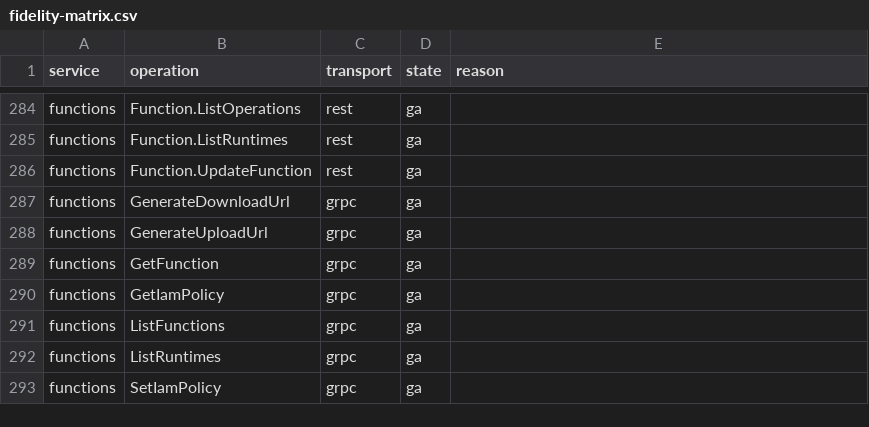
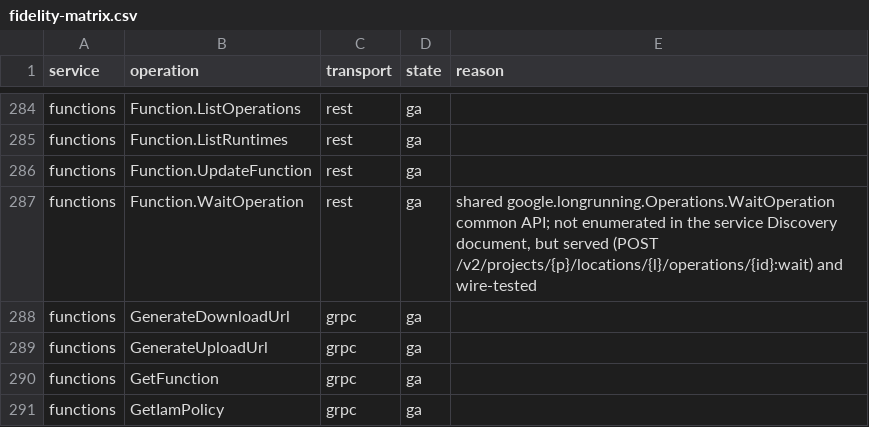
Before and after one commit to aamerik/jaiscloud, a CSV file: docs/fidelity/fidelity-matrix.csv, drawn as a sheet; only a part is shown, gaps mark what is left out; the shorter side is filled out with more unchanged rows.

Commit message:
feat(gcp/functions): persist pollable function operations (FD2)
Function create/update/delete now persist a done google.longrunning
operation (memory + Postgres + snapshot) so operations.get/list and the
REST :wait custom method return the typed Function/Empty response instead
of a synthesized Empty; unknown operation ids are NotFound. Closes J53.

- store/functions: Operation record + CRUD (migration 047), included in
  reset/snapshot/restore so operations survive a --dsn restart
- service/functions: persist on mutation; Get/List/Wait/Cancel/Delete read
  the store and map ErrNoSuchOperation to 404
- REST: Function.WaitOperation route + v2 :wait action; fidelity override
- tests: service/store units, Postgres persistence, re-recorded wire
  scenarios (create -> get/list/wait/cancel/delete), persistence-parity
  operation survival

```diff
--- a/docs/fidelity/fidelity-matrix.csv
+++ b/docs/fidelity/fidelity-matrix.csv
@@ -286,2 +286,3 @@ functions,Function.ListRuntimes,rest,ga,
 functions,Function.UpdateFunction,rest,ga,
+functions,Function.WaitOperation,rest,ga,"shared google.longrunning.Operations.WaitOperation common API; not enumerated in the service Discovery document, but served (POST /v2/projects/{p}/locations/{l}/operations/{id}:wait) and wire-tested"
 functions,GenerateDownloadUrl,grpc,ga,
```
Also changed, not shown: 22 other files.
